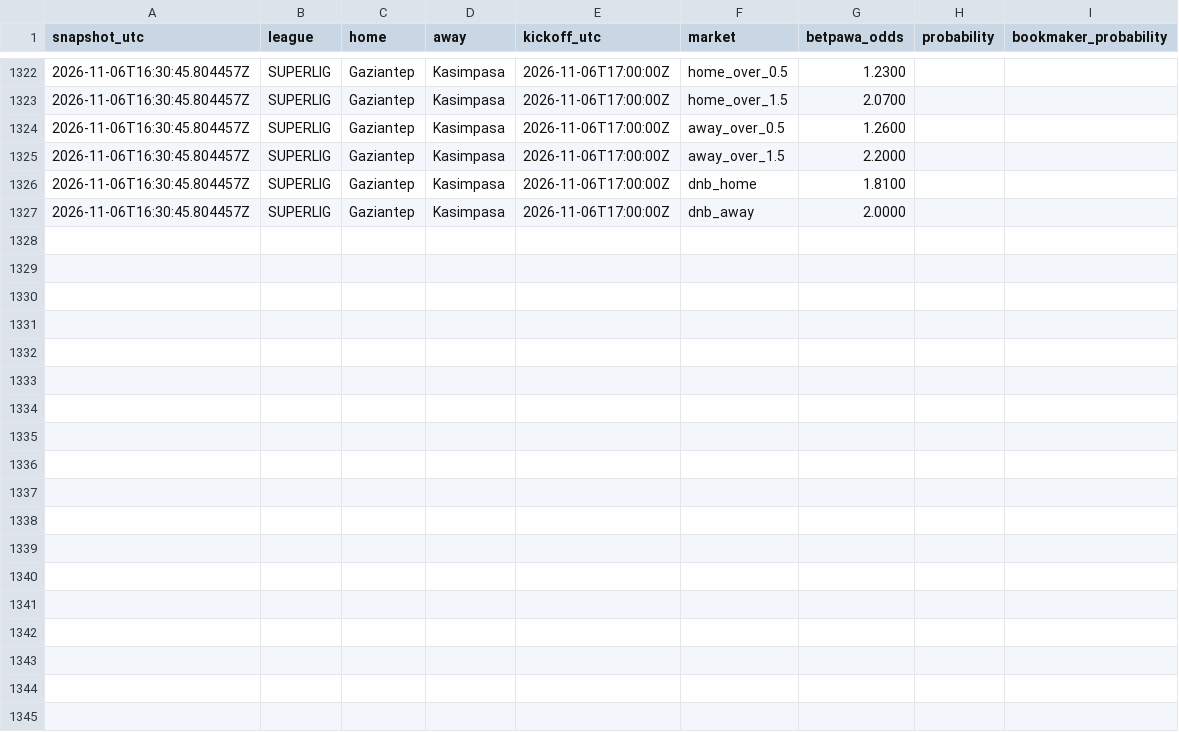
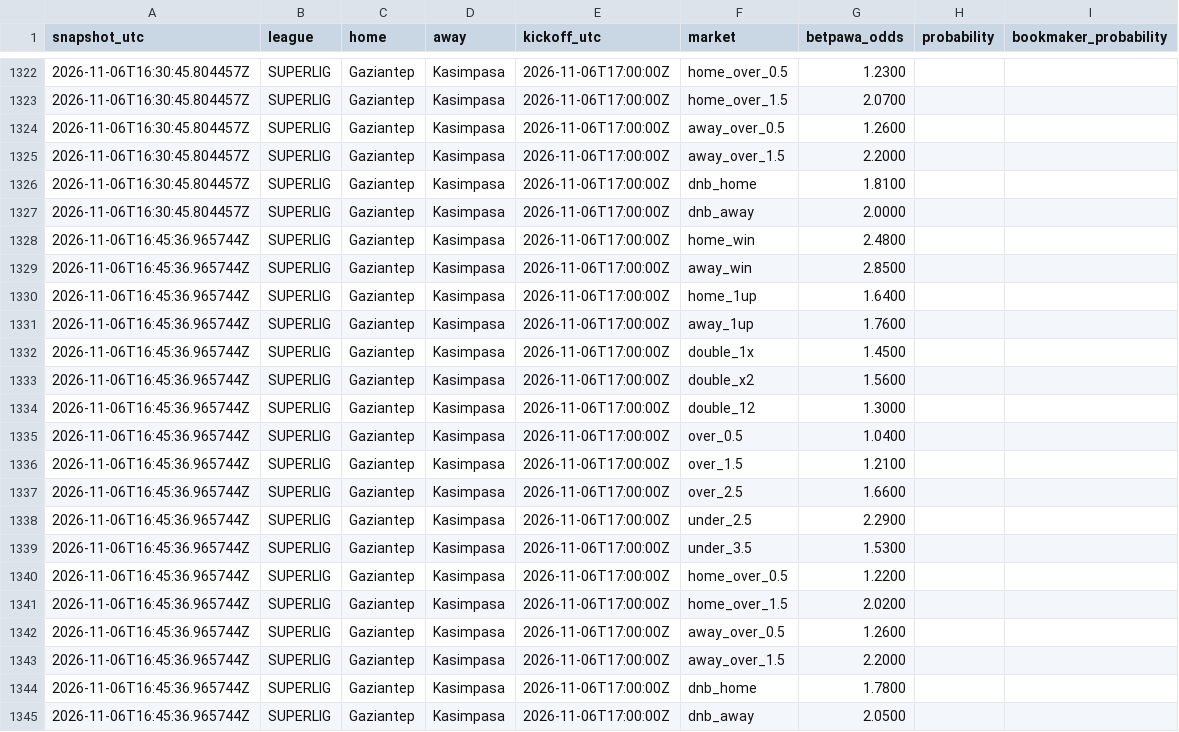
Before and after one commit to Lyzer10/betpred, a CSV file: engine/data/live/prices/2026-11-06.csv, drawn as a sheet; only a part is shown, gaps mark what is left out.

```diff
--- a/engine/data/live/prices/2026-11-06.csv
+++ b/engine/data/live/prices/2026-11-06.csv
@@ -1327 +1327,19 @@ snapshot_utc,league,home,away,kickoff_utc,market,betpawa_odds,probability,bookma
 2026-11-06T16:30:45.804457Z,SUPERLIG,Gaziantep,Kasimpasa,2026-11-06T17:00:00Z,dnb_away,2.0000,,
+2026-11-06T16:45:36.965744Z,SUPERLIG,Gaziantep,Kasimpasa,2026-11-06T17:00:00Z,home_win,2.4800,,
+2026-11-06T16:45:36.965744Z,SUPERLIG,Gaziantep,Kasimpasa,2026-11-06T17:00:00Z,away_win,2.8500,,
+2026-11-06T16:45:36.965744Z,SUPERLIG,Gaziantep,Kasimpasa,2026-11-06T17:00:00Z,home_1up,1.6400,,
+2026-11-06T16:45:36.965744Z,SUPERLIG,Gaziantep,Kasimpasa,2026-11-06T17:00:00Z,away_1up,1.7600,,
+2026-11-06T16:45:36.965744Z,SUPERLIG,Gaziantep,Kasimpasa,2026-11-06T17:00:00Z,double_1x,1.4500,,
+2026-11-06T16:45:36.965744Z,SUPERLIG,Gaziantep,Kasimpasa,2026-11-06T17:00:00Z,double_x2,1.5600,,
+2026-11-06T16:45:36.965744Z,SUPERLIG,Gaziantep,Kasimpasa,2026-11-06T17:00:00Z,double_12,1.3000,,
+2026-11-06T16:45:36.965744Z,SUPERLIG,Gaziantep,Kasimpasa,2026-11-06T17:00:00Z,over_0.5,1.0400,,
+2026-11-06T16:45:36.965744Z,SUPERLIG,Gaziantep,Kasimpasa,2026-11-06T17:00:00Z,over_1.5,1.2100,,
+2026-11-06T16:45:36.965744Z,SUPERLIG,Gaziantep,Kasimpasa,2026-11-06T17:00:00Z,over_2.5,1.6600,,
+2026-11-06T16:45:36.965744Z,SUPERLIG,Gaziantep,Kasimpasa,2026-11-06T17:00:00Z,under_2.5,2.2900,,
+2026-11-06T16:45:36.965744Z,SUPERLIG,Gaziantep,Kasimpasa,2026-11-06T17:00:00Z,under_3.5,1.5300,,
+2026-11-06T16:45:36.965744Z,SUPERLIG,Gaziantep,Kasimpasa,2026-11-06T17:00:00Z,home_over_0.5,1.2200,,
+2026-11-06T16:45:36.965744Z,SUPERLIG,Gaziantep,Kasimpasa,2026-11-06T17:00:00Z,home_over_1.5,2.0200,,
+2026-11-06T16:45:36.965744Z,SUPERLIG,Gaziantep,Kasimpasa,2026-11-06T17:00:00Z,away_over_0.5,1.2600,,
+2026-11-06T16:45:36.965744Z,SUPERLIG,Gaziantep,Kasimpasa,2026-11-06T17:00:00Z,away_over_1.5,2.2000,,
+2026-11-06T16:45:36.965744Z,SUPERLIG,Gaziantep,Kasimpasa,2026-11-06T17:00:00Z,dnb_home,1.7800,,
+2026-11-06T16:45:36.965744Z,SUPERLIG,Gaziantep,Kasimpasa,2026-11-06T17:00:00Z,dnb_away,2.0500,,
```
Also changed, not shown: 1 other file.
